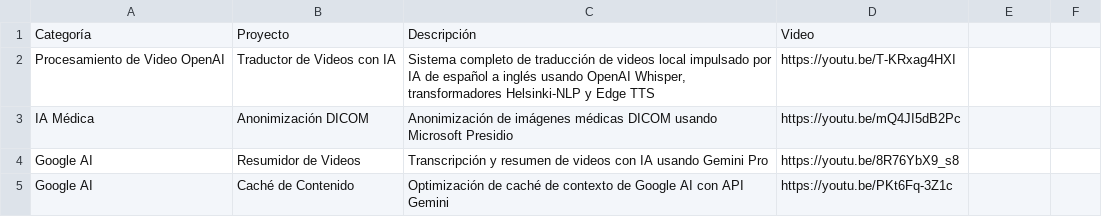
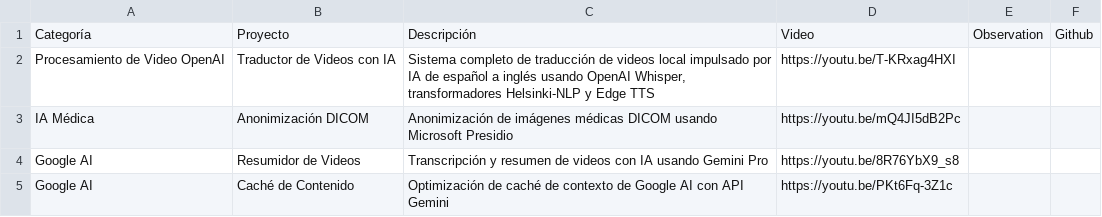
Before and after one commit to olonok69/Canal_only_readmes, a CSV file: data/links_spanish.csv, drawn as a sheet; only a part is shown; the diff covers the shown part only.

```diff
--- a/data/links_spanish.csv
+++ b/data/links_spanish.csv
@@ -1 +1 @@
-Categoría,Proyecto,Descripción,Video
+Categoría,Proyecto,Descripción,Video,Observation,Github
```
Also changed, not shown: 33 added rows elsewhere in this file, data/links_english.csv.
